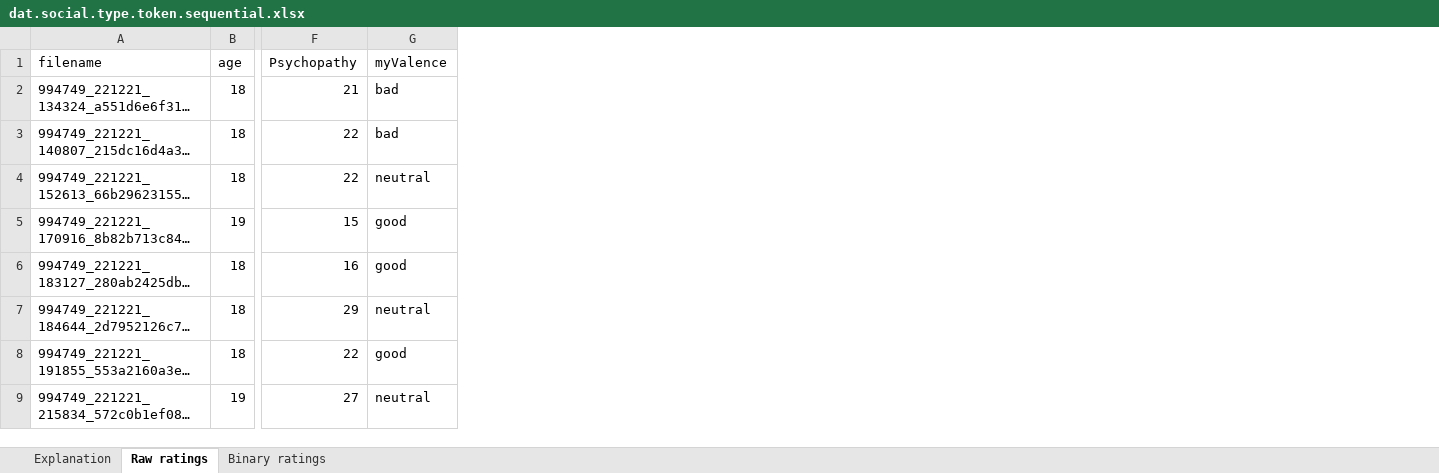
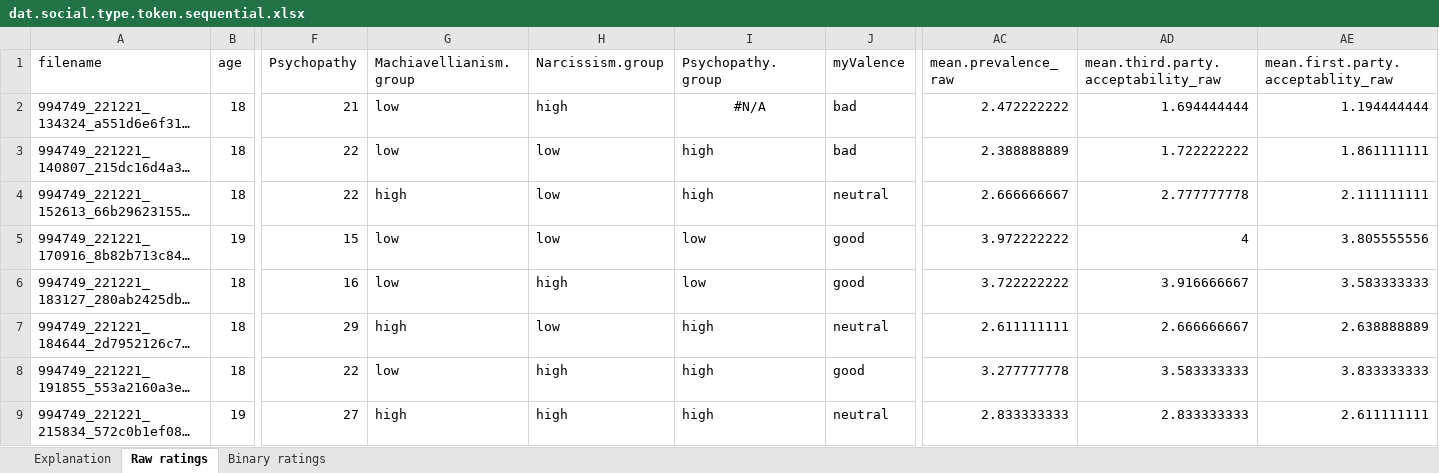
Before and after one commit to aendress/social_learning_type_token_sequential, an Excel workbook: code/output/dat.social.type.token.sequential.xlsx, sheet Raw ratings, drawn as a sheet; only a part is shown, gaps mark what is left out; long unchanged cells end in …; values as stored, in another font and other column widths than the file's, no borders; the diff names each change by its address in the sheet, - before the commit and + after, or states it on an @@ line.

Commit message:
Added some columns in the data frames/excel sheets for the BSc students

```diff
--- a/code/output/dat.social.type.token.sequential.xlsx (sheet Raw ratings)
+++ b/code/output/dat.social.type.token.sequential.xlsx (sheet Raw ratings)
+column G (Machiavellianism.group), rows 2-9: low | low | high | low | low | high | low | high
+column H (Narcissism.group), rows 2-9: high | low | low | low | high | low | high | high
+column I (Psychopathy.group), rows 2-9: #N/A | high | high | low | low | high | high | high
+column AC (mean.prevalence_raw), rows 2-9: 2.472222222 | 2.388888889 | 2.666666667 | 3.972222222 | 3.722222222 | 2.611111111 | 3.277777778 | 2.833333333
+column AD, rows 1-9: mean.third.party.acceptability_raw | 1.694444444 | 1.722222222 | 2.777777778 | 4 | 3.916666667 | 2.666666667 | 3.583333333 | 2.833333333
+column AE, rows 1-9: mean.first.party.acceptablity_raw | 1.194444444 | 1.861111111 | 2.111111111 | 3.805555556 | 3.583333333 | 2.638888889 | 3.833333333 | 2.611111111
```
Also changed, not shown: sheet Explanation, sheet Binary ratings, code/output/dat.type.token.sequential.explanation.xlsx, 11 other files.
